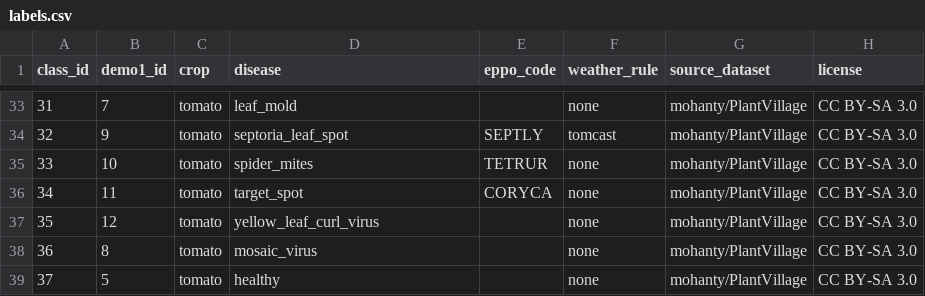
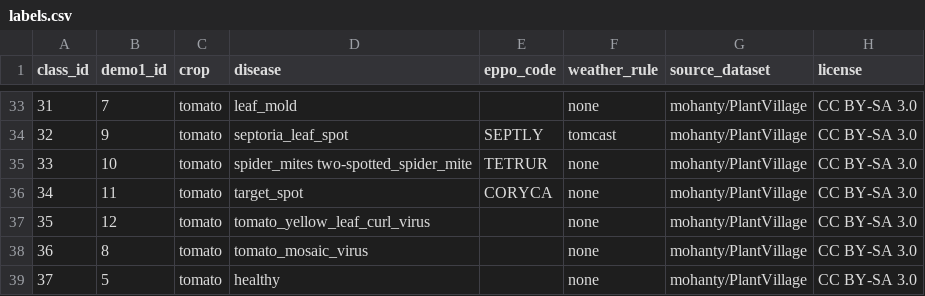
Before and after one commit to dariusturcu22/rootine, a CSV file: ai-service/models/plant-v1/labels.csv, drawn as a sheet; only a part is shown, gaps mark what is left out.

Commit message:
change disease names to better match official dataset's names

```diff
--- a/ai-service/models/plant-v1/labels.csv
+++ b/ai-service/models/plant-v1/labels.csv
@@ -34,6 +34,6 @@ class_id,demo1_id,crop,disease,eppo_code,weather_rule,source_dataset,license
 32,9,tomato,septoria_leaf_spot,SEPTLY,tomcast,mohanty/PlantVillage,CC BY-SA 3.0
-33,10,tomato,spider_mites,TETRUR,none,mohanty/PlantVillage,CC BY-SA 3.0
+33,10,tomato,spider_mites two-spotted_spider_mite,TETRUR,none,mohanty/PlantVillage,CC BY-SA 3.0
 34,11,tomato,target_spot,CORYCA,none,mohanty/PlantVillage,CC BY-SA 3.0
-35,12,tomato,yellow_leaf_curl_virus,,none,mohanty/PlantVillage,CC BY-SA 3.0
-36,8,tomato,mosaic_virus,,none,mohanty/PlantVillage,CC BY-SA 3.0
+35,12,tomato,tomato_yellow_leaf_curl_virus,,none,mohanty/PlantVillage,CC BY-SA 3.0
+36,8,tomato,tomato_mosaic_virus,,none,mohanty/PlantVillage,CC BY-SA 3.0
 37,5,tomato,healthy,,none,mohanty/PlantVillage,CC BY-SA 3.0
```
